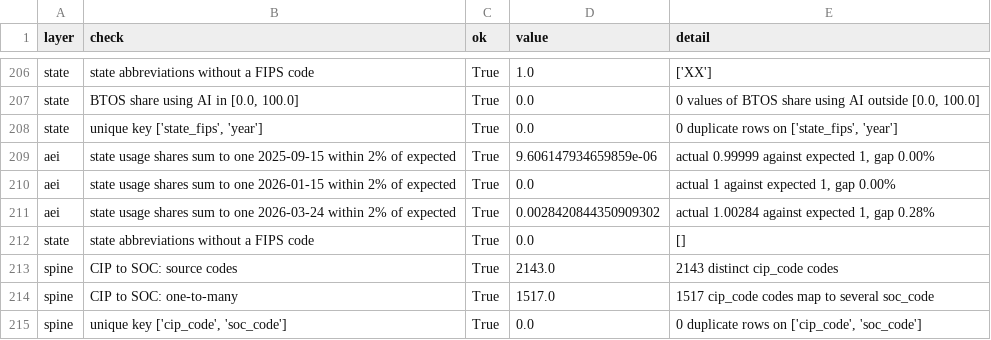
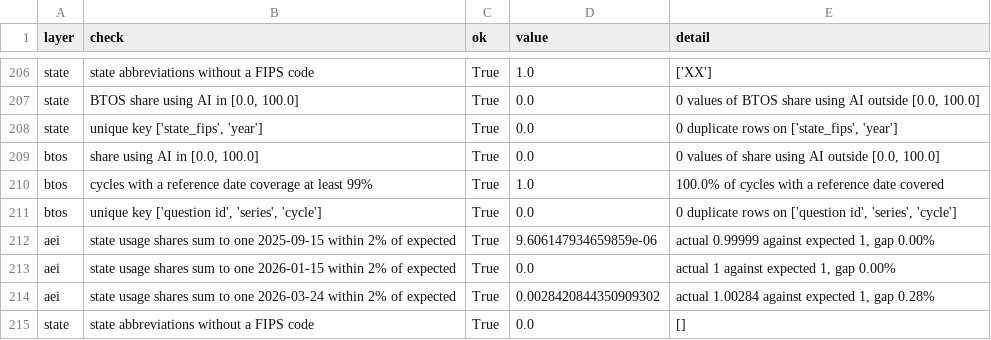
Before and after one commit to conway1521/ai-index, a CSV file: aiindex/output/checks.csv, drawn as a sheet; only a part is shown, gaps mark what is left out; the shorter side is filled out with more unchanged rows; the diff names each change by its address in the sheet, - before the commit and + after, or states it on an @@ line.

```diff
--- a/aiindex/output/checks.csv
+++ b/aiindex/output/checks.csv
+row 209: btos | share using AI in [0.0, 100.0] | True | 0.0 | 0 values of share using AI outside [0.0, 100.0]
+row 210: btos | cycles with a reference date coverage at least 99% | True | 1.0 | 100.0% of cycles with a reference date covered
+row 211: btos | unique key ['question id', 'series', 'cycle'] | True | 0.0 | 0 duplicate rows on ['question id', 'series', 'cycle']
```
Also changed, not shown: aiindex/output/tables/cps_young_worker_se.csv, 2 other files.
